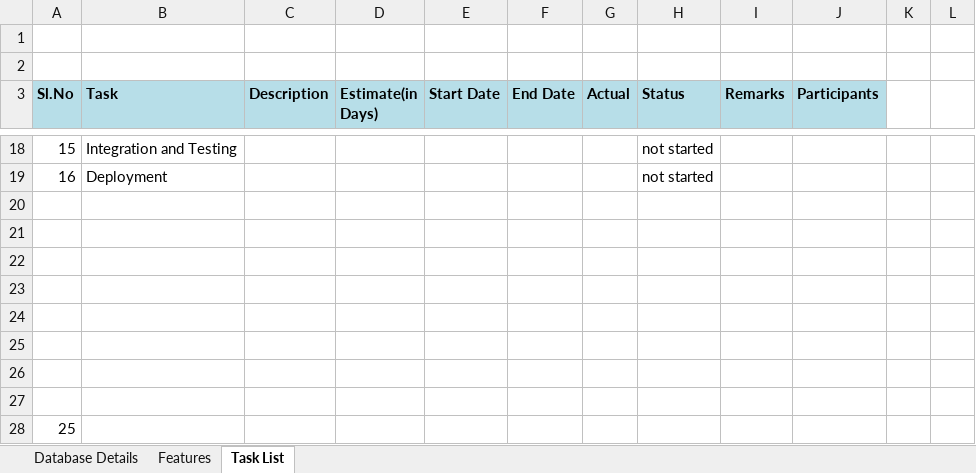
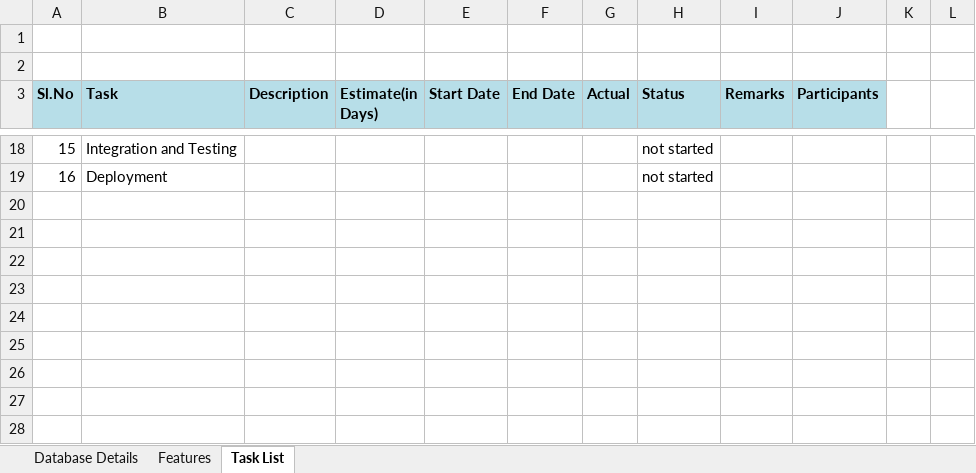
Before and after one commit to csimcw/subscriberapp, an Excel workbook: csimcw_db_schema.xlsx, sheet Task List, drawn as a sheet; only a part is shown, gaps mark what is left out; values as stored, in another font and other column widths than the file's, no borders; the diff names each change by its address in the sheet, - before the commit and + after, or states it on an @@ line.

```diff
--- a/csimcw_db_schema.xlsx (sheet Task List)
+++ b/csimcw_db_schema.xlsx (sheet Task List)
-row 20: (empty)
-row 21: (empty)
-row 22: (empty)
-row 23: (empty)
-row 24: (empty)
-row 25: (empty)
-row 26: (empty)
-row 27: (empty)
-row 28: 25
```
Also changed, not shown: 22 other files.
